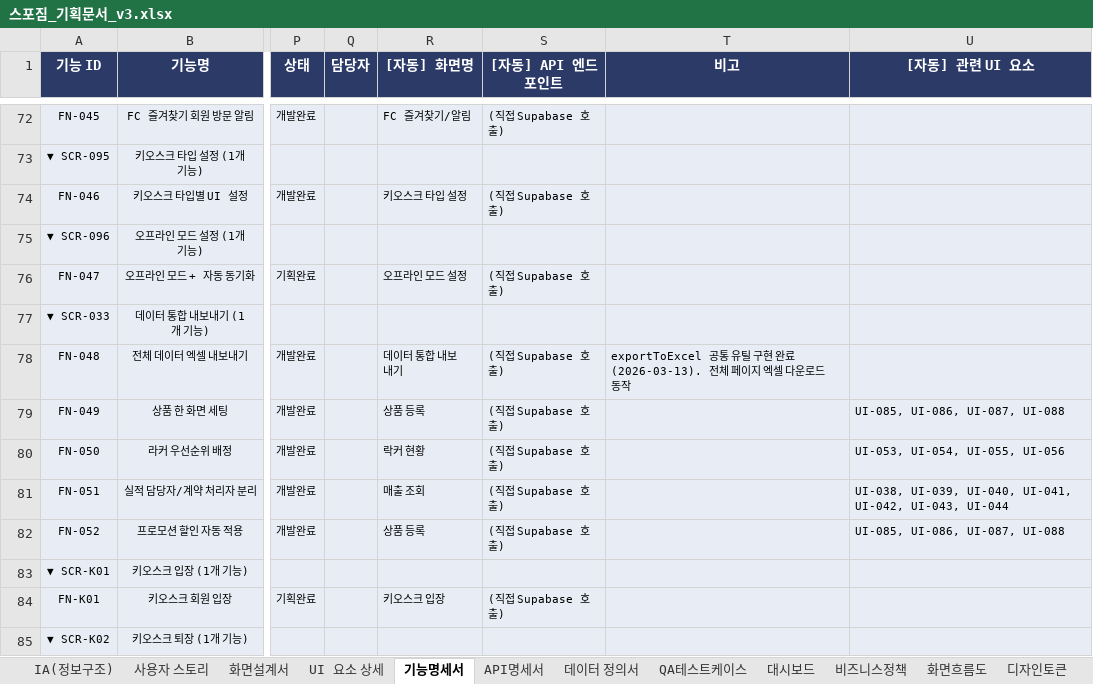
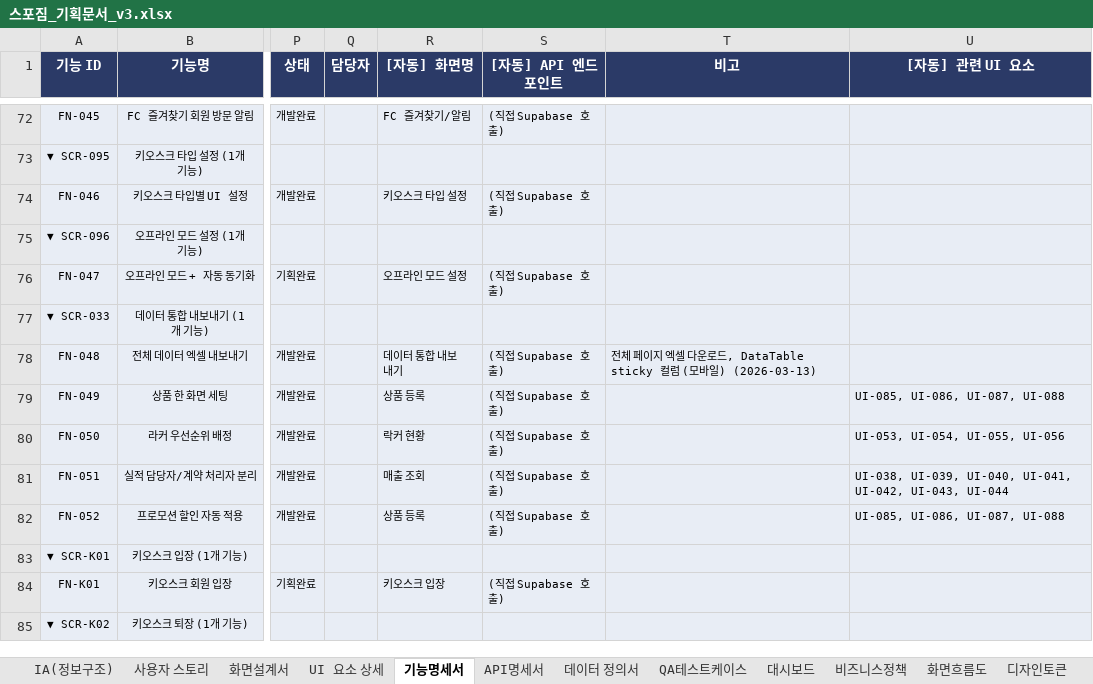
Before and after one commit to dev-spogym/admin-pando, an Excel workbook: excel/스포짐_기획문서_v3.xlsx, sheet 기능명세서, drawn as a sheet; only a part is shown, gaps mark what is left out; values as stored, in another font and other column widths than the file's, no borders; the diff covers the shown part only; the diff names each change by its address in the sheet, - before the commit and + after, or states it on an @@ line.

```diff
--- a/excel/스포짐_기획문서_v3.xlsx (sheet 기능명세서)
+++ b/excel/스포짐_기획문서_v3.xlsx (sheet 기능명세서)
-T78 (비고): exportToExcel 공통 유틸 구현 완료 (2026-03-13). 전체 페이지 엑셀 다운로드 동작
+T78 (비고): 전체 페이지 엑셀 다운로드, DataTable sticky 컬럼 (모바일) (2026-03-13)
```
Also changed, not shown: 9 edited cells elsewhere in this sheet, sheet IA(정보구조), 8 other files.
